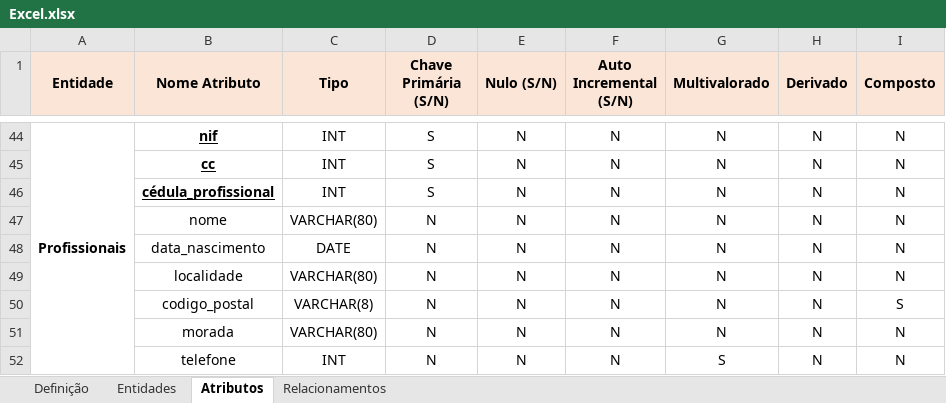
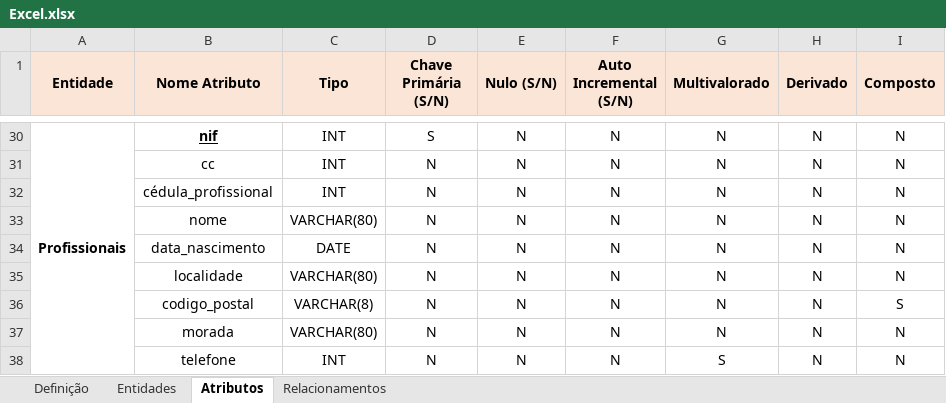
Before and after one commit to zecar1m/tpbasesdados, an Excel workbook: Excel.xlsx, sheet Atributos, drawn as a sheet; only a part is shown, gaps mark what is left out; values as stored, in another font and other column widths than the file's, no borders; addresses are those after the commit; the diff covers the shown part only; the diff names each change by its address in the sheet, - before the commit and + after, or states it on an @@ line.

Commit message:
Atualizei o excel

```diff
--- a/Excel.xlsx (sheet Atributos)
+++ b/Excel.xlsx (sheet Atributos)
@@ B31:B32 bold: on → off, underline: on → off @@
-D31:D32 (Chave Primária (S/N)): S
+D31:D32 (Chave Primária (S/N)): N
```
Also changed, not shown: 14 removed rows, 16 edited cells and cell formats elsewhere in this sheet, sheet Relacionamentos, sheet Definição, sheet Entidades.
